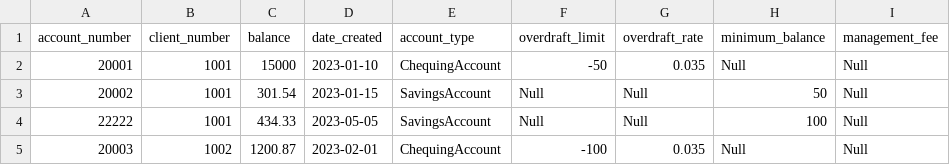
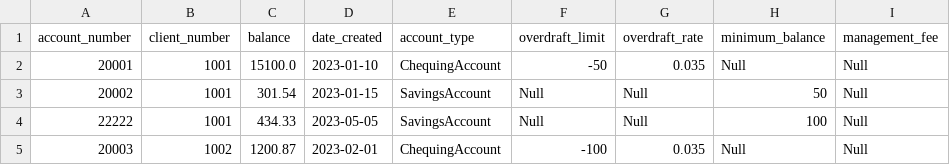
Before and after one commit to rrc-sp2025-LichaoHuang/2327_Assignment_2, a CSV file: data/accounts.csv, drawn as a sheet; only a part is shown.

Commit message:
debug for client lookup window.py

```diff
--- a/data/accounts.csv
+++ b/data/accounts.csv
@@ -1,3 +1,3 @@
 account_number,client_number,balance,date_created,account_type,overdraft_limit,overdraft_rate,minimum_balance,management_fee
-20001,1001,15000,2023-01-10,ChequingAccount,-50,0.035,Null,Null
+20001,1001,15100.0,2023-01-10,ChequingAccount,-50,0.035,Null,Null
 20002,1001,301.54,2023-01-15,SavingsAccount,Null,Null,50,Null
```
Also changed, not shown: 3 other files.
